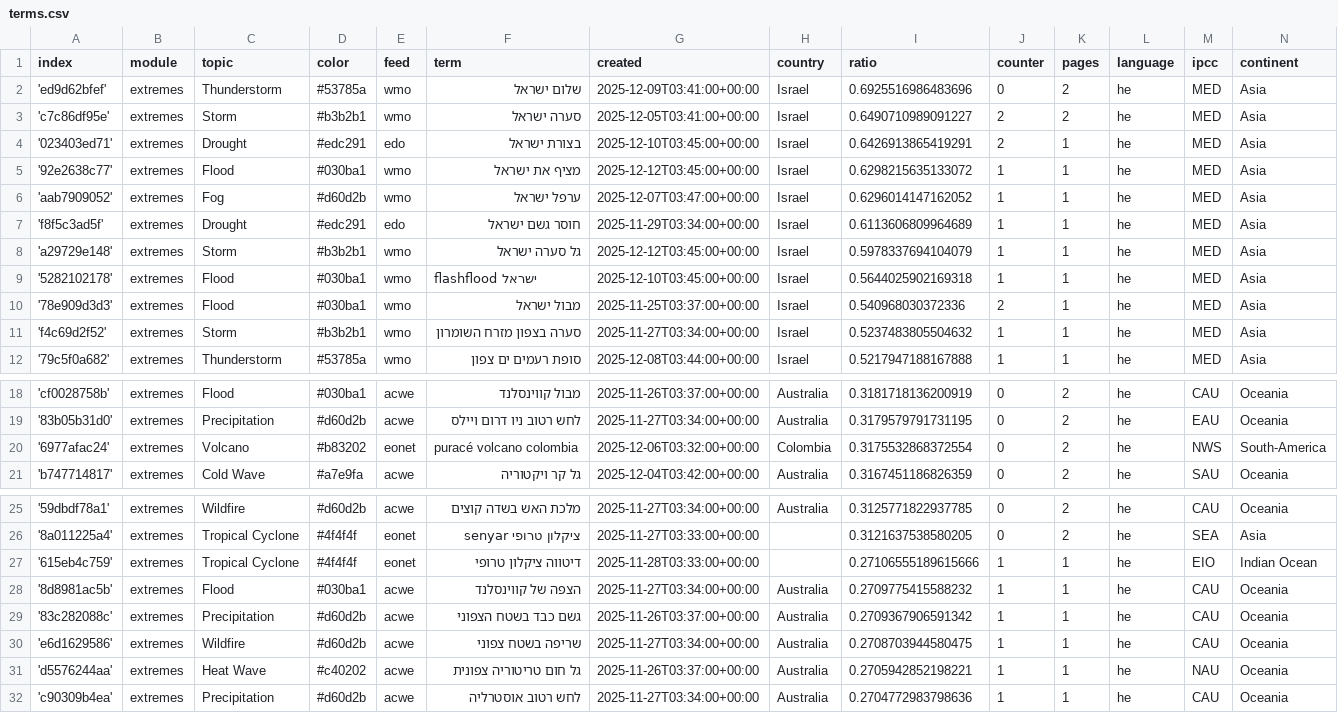
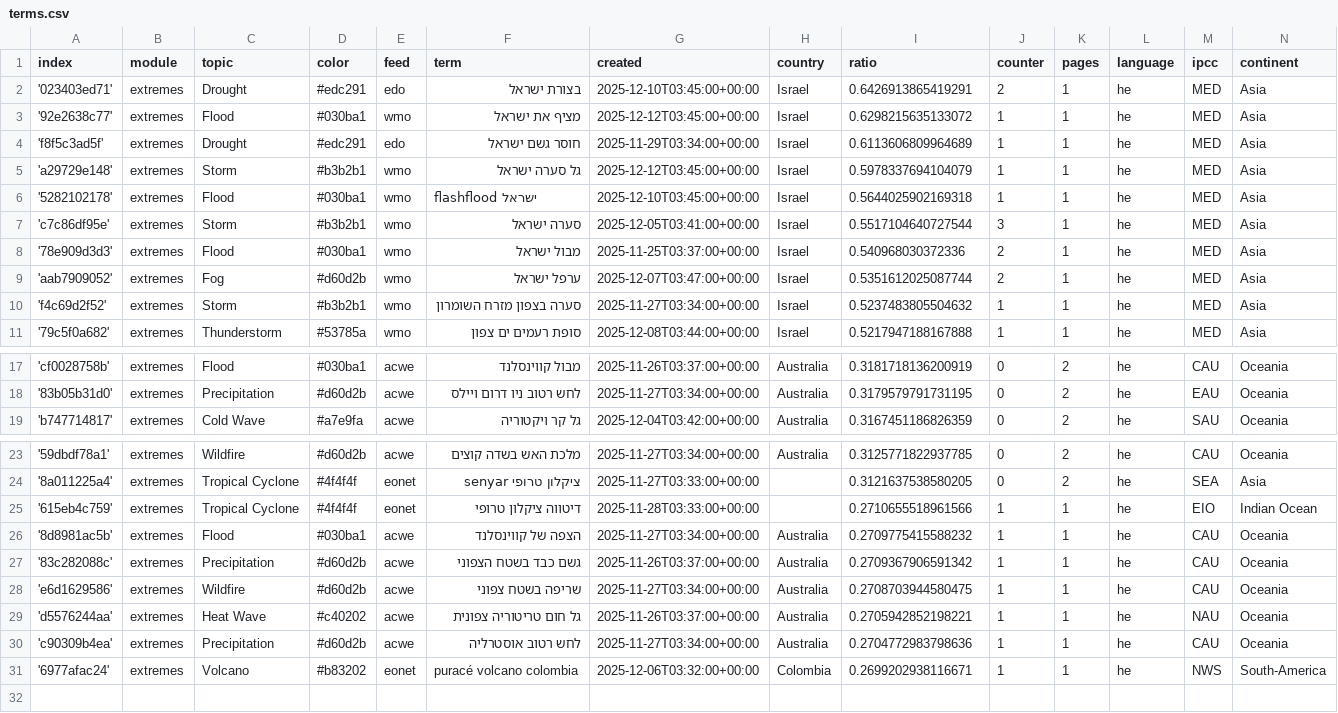
Before and after one commit to picawe-news/hebrewExtremes, a CSV file: terms.csv, drawn as a sheet; only a part is shown, gaps mark what is left out.

Commit message:
Commit from GitHub Actions (harvest:0.0)

```diff
--- a/terms.csv
+++ b/terms.csv
@@ -1,7 +1,4 @@
 index,module,topic,color,feed,term,created,country,ratio,counter,pages,language,ipcc,continent
-'ed9d62bfef',extremes,Thunderstorm,#53785a,wmo,שלום ישראל,2025-12-09T03:41:00+00:00,Israel,0.6925516986483696,0,2,he,MED,Asia
-'c7c86df95e',extremes,Storm,#b3b2b1,wmo,סערה ישראל,2025-12-05T03:41:00+00:00,Israel,0.6490710989091227,2,2,he,MED,Asia
 '023403ed71',extremes,Drought,#edc291,edo,בצורת ישראל,2025-12-10T03:45:00+00:00,Israel,0.6426913865419291,2,1,he,MED,Asia
 '92e2638c77',extremes,Flood,#030ba1,wmo,מציף את ישראל,2025-12-12T03:45:00+00:00,Israel,0.6298215635133072,1,1,he,MED,Asia
-'aab7909052',extremes,Fog,#d60d2b,wmo,ערפל ישראל,2025-12-07T03:47:00+00:00,Israel,0.6296014147162052,1,1,he,MED,Asia
 'f8f5c3ad5f',extremes,Drought,#edc291,edo,חוסר גשם ישראל,2025-11-29T03:34:00+00:00,Israel,0.6113606809964689,1,1,he,MED,Asia
@@ -9,3 +6,5 @@ index,module,topic,color,feed,term,created,country,ratio,counter,pages,language,
 '5282102178',extremes,Flood,#030ba1,wmo,flashflood ישראל,2025-12-10T03:45:00+00:00,Israel,0.5644025902169318,1,1,he,MED,Asia
+'c7c86df95e',extremes,Storm,#b3b2b1,wmo,סערה ישראל,2025-12-05T03:41:00+00:00,Israel,0.5517104640727544,3,1,he,MED,Asia
 '78e909d3d3',extremes,Flood,#030ba1,wmo,מבול ישראל,2025-11-25T03:37:00+00:00,Israel,0.540968030372336,2,1,he,MED,Asia
+'aab7909052',extremes,Fog,#d60d2b,wmo,ערפל ישראל,2025-12-07T03:47:00+00:00,Israel,0.5351612025087744,2,1,he,MED,Asia
 'f4c69d2f52',extremes,Storm,#b3b2b1,wmo,סערה בצפון מזרח השומרון,2025-11-27T03:34:00+00:00,Israel,0.5237483805504632,1,1,he,MED,Asia
@@ -19,3 +18,2 @@ index,module,topic,color,feed,term,created,country,ratio,counter,pages,language,
 '83b05b31d0',extremes,Precipitation,#d60d2b,acwe,לחש רטוב ניו דרום ויילס,2025-11-27T03:34:00+00:00,Australia,0.3179579791731195,0,2,he,EAU,Oceania
-'6977afac24',extremes,Volcano,#b83202,eonet,puracé volcano colombia,2025-12-06T03:32:00+00:00,Colombia,0.3175532868372554,0,2,he,NWS,South-America
 'b747714817',extremes,Cold Wave,#a7e9fa,acwe,גל קר ויקטוריה,2025-12-04T03:42:00+00:00,Australia,0.3167451186826359,0,2,he,SAU,Oceania
@@ -26,3 +24,3 @@ index,module,topic,color,feed,term,created,country,ratio,counter,pages,language,
 '8a011225a4',extremes,Tropical Cyclone,#4f4f4f,eonet,ציקלון טרופי senyar,2025-11-27T03:33:00+00:00,,0.3121637538580205,0,2,he,SEA,Asia
-'615eb4c759',extremes,Tropical Cyclone,#4f4f4f,eonet,דיטווה ציקלון טרופי,2025-11-28T03:33:00+00:00,,0.27106555189615666,1,1,he,EIO,Indian Ocean
+'615eb4c759',extremes,Tropical Cyclone,#4f4f4f,eonet,דיטווה ציקלון טרופי,2025-11-28T03:33:00+00:00,,0.2710655518961566,1,1,he,EIO,Indian Ocean
 '8d8981ac5b',extremes,Flood,#030ba1,acwe,הצפה של קווינסלנד,2025-11-27T03:34:00+00:00,Australia,0.2709775415588232,1,1,he,CAU,Oceania
@@ -32 +30,2 @@ index,module,topic,color,feed,term,created,country,ratio,counter,pages,language,
 'c90309b4ea',extremes,Precipitation,#d60d2b,acwe,לחש רטוב אוסטרליה,2025-11-27T03:34:00+00:00,Australia,0.2704772983798636,1,1,he,CAU,Oceania
+'6977afac24',extremes,Volcano,#b83202,eonet,puracé volcano colombia,2025-12-06T03:32:00+00:00,Colombia,0.2699202938116671,1,1,he,NWS,South-America
```
